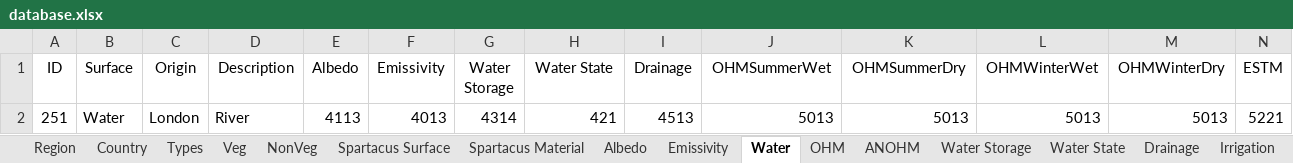
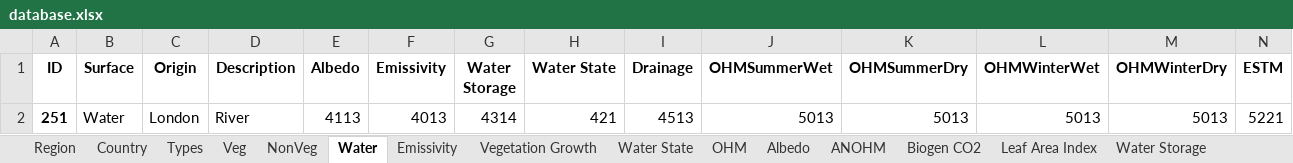
Before and after one commit to gusbacos/suews_database_manager, an Excel workbook: data/database.xlsx, sheet Water, drawn as a sheet; only a part is shown; values as stored, in another font and other column widths than the file's, no borders; the diff covers the shown part only; the diff names each change by its address in the sheet, - before the commit and + after, or states it on an @@ line.

```diff
--- a/data/database.xlsx (sheet Water)
+++ b/data/database.xlsx (sheet Water)
@@ sheet tab order changed: Region | Country | Types | Veg | NonVeg | Water | Emissivity | Vegetation Growth | Water State | OHM | Albedo | ANOHM | Biogen CO2 | Leaf Area Index | Water Storage @@
-A1:N1 bold: off
+A1:N1 bold: on
-A2 bold: off
+A2 bold: on
```
Also changed, not shown: cell formats elsewhere in this sheet, sheet Profiles, sheet Spartacus Surface, sheet Country, sheet Spartacus Material, sheet Region, sheet Veg, 22 more sheets, 5 other files.
